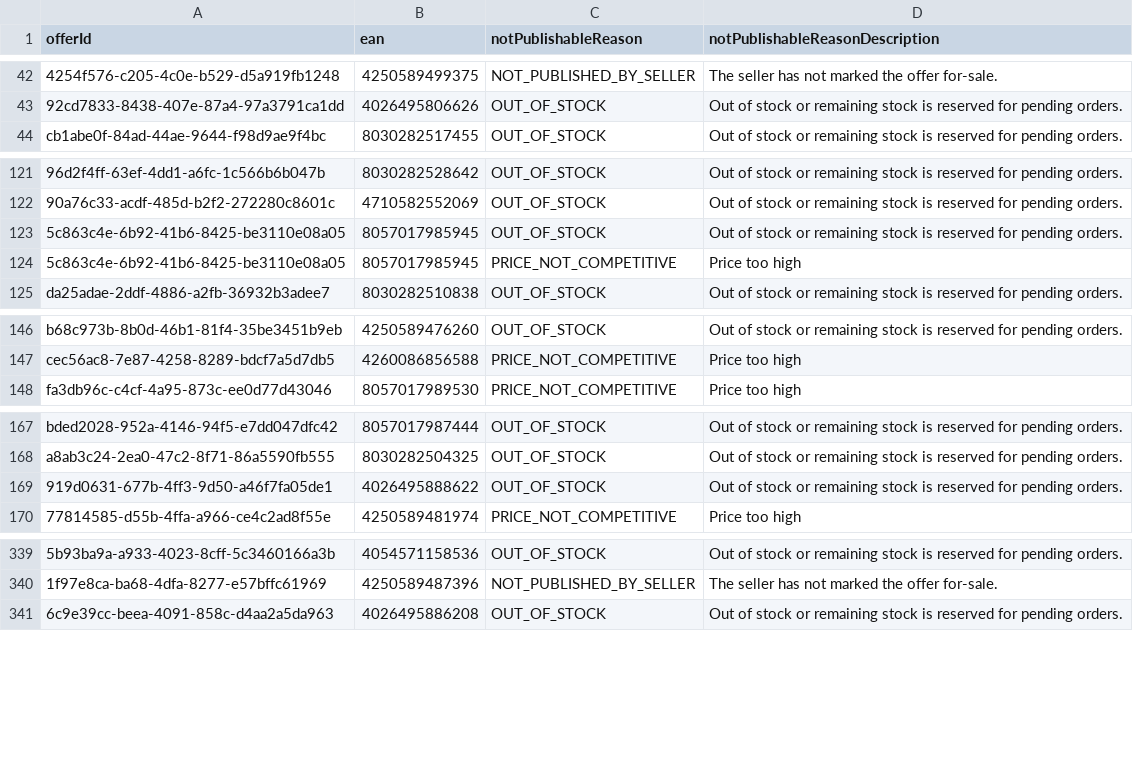
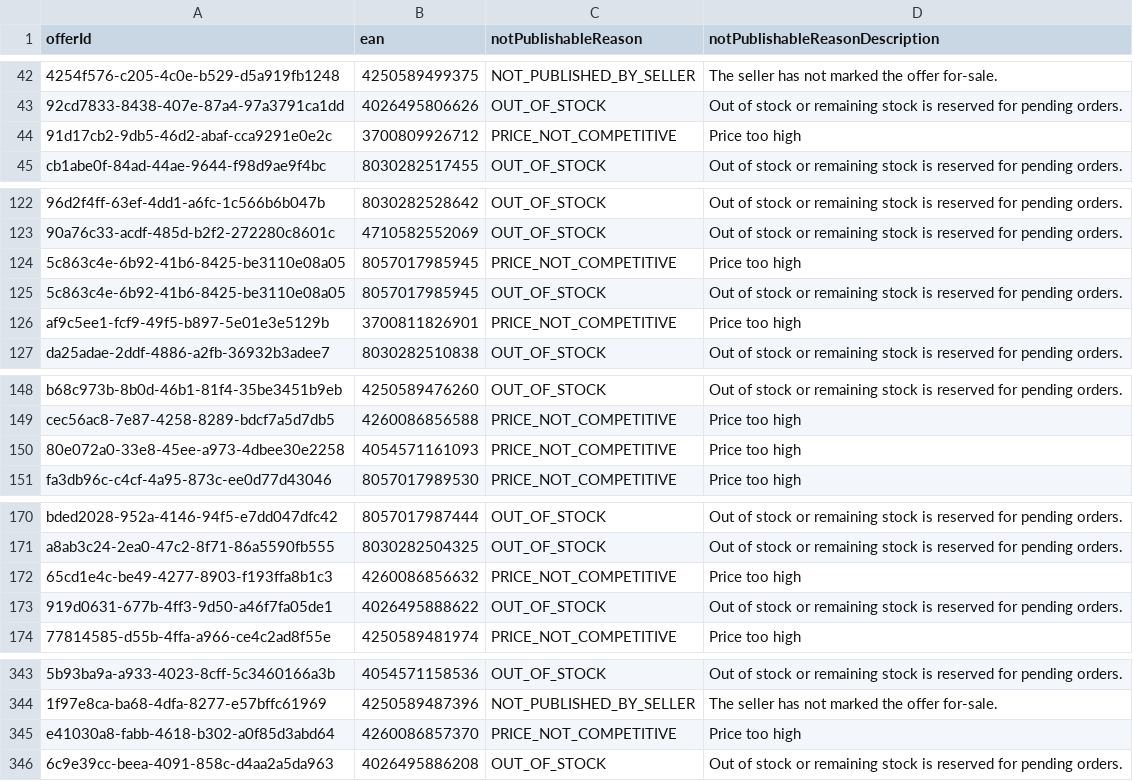
Before and after one commit to semjanssen98/unpublished_offers, a CSV file: unpublished_offers_Orange.csv, drawn as a sheet; only a part is shown, gaps mark what is left out; addresses are those after the commit; the diff covers the shown part only; the diff names each change by its address in the sheet, - before the commit and + after, or states it on an @@ line.

Commit message:
Update CSV files

```diff
--- a/unpublished_offers_Orange.csv
+++ b/unpublished_offers_Orange.csv
+row 44: 91d17cb2-9db5-46d2-abaf-cca9291e0e2c | 3700809926712 | PRICE_NOT_COMPETITIVE | Price too high
+row 124: 5c863c4e-6b92-41b6-8425-be3110e08a05 | 8057017985945 | PRICE_NOT_COMPETITIVE | Price too high
-A126 (offerId): 5c863c4e-6b92-41b6-8425-be3110e08a05
+A126 (offerId): af9c5ee1-fcf9-49f5-b897-5e01e3e5129b
-B126 (ean): 8057017985945
+B126 (ean): 3700811826901
+row 150: 80e072a0-33e8-45ee-a973-4dbee30e2258 | 4054571161093 | PRICE_NOT_COMPETITIVE | Price too high
+row 172: 65cd1e4c-be49-4277-8903-f193ffa8b1c3 | 4260086856632 | PRICE_NOT_COMPETITIVE | Price too high
+row 345: e41030a8-fabb-4618-b302-a0f85d3abd64 | 4260086857370 | PRICE_NOT_COMPETITIVE | Price too high
```
Also changed, not shown: 6 added rows, 4 moved rows and 1 edited cell elsewhere in this file.
